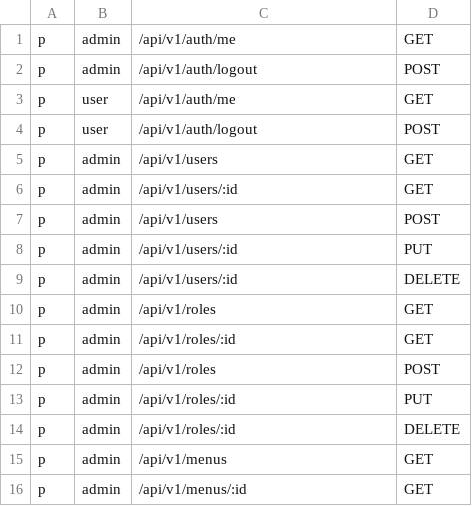
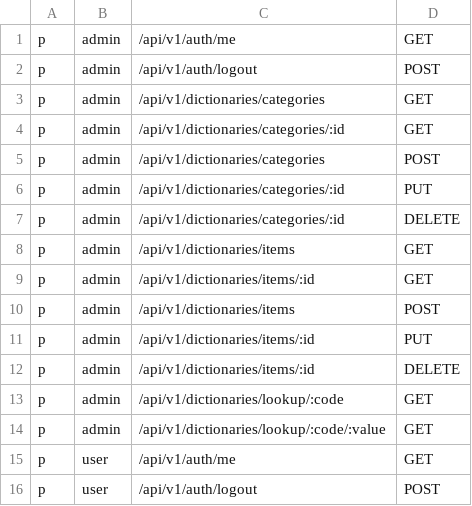
Before and after one commit to chendisheng/goadmin, a CSV file: backend/core/auth/casbin/adapter/policy.csv, drawn as a sheet; only a part is shown; the shorter side is filled out with more unchanged rows.

Commit message:
feat(casbin): add authorization runtime module with replaceable abstraction

```diff
--- a/backend/core/auth/casbin/adapter/policy.csv
+++ b/backend/core/auth/casbin/adapter/policy.csv
@@ -2,2 +2,14 @@ p, admin, /api/v1/auth/me, GET
 p, admin, /api/v1/auth/logout, POST
+p, admin, /api/v1/dictionaries/categories, GET
+p, admin, /api/v1/dictionaries/categories/:id, GET
+p, admin, /api/v1/dictionaries/categories, POST
+p, admin, /api/v1/dictionaries/categories/:id, PUT
+p, admin, /api/v1/dictionaries/categories/:id, DELETE
+p, admin, /api/v1/dictionaries/items, GET
+p, admin, /api/v1/dictionaries/items/:id, GET
+p, admin, /api/v1/dictionaries/items, POST
+p, admin, /api/v1/dictionaries/items/:id, PUT
+p, admin, /api/v1/dictionaries/items/:id, DELETE
+p, admin, /api/v1/dictionaries/lookup/:code, GET
+p, admin, /api/v1/dictionaries/lookup/:code/:value, GET
 p, user, /api/v1/auth/me, GET
```
Also changed, not shown: 41 other files.
